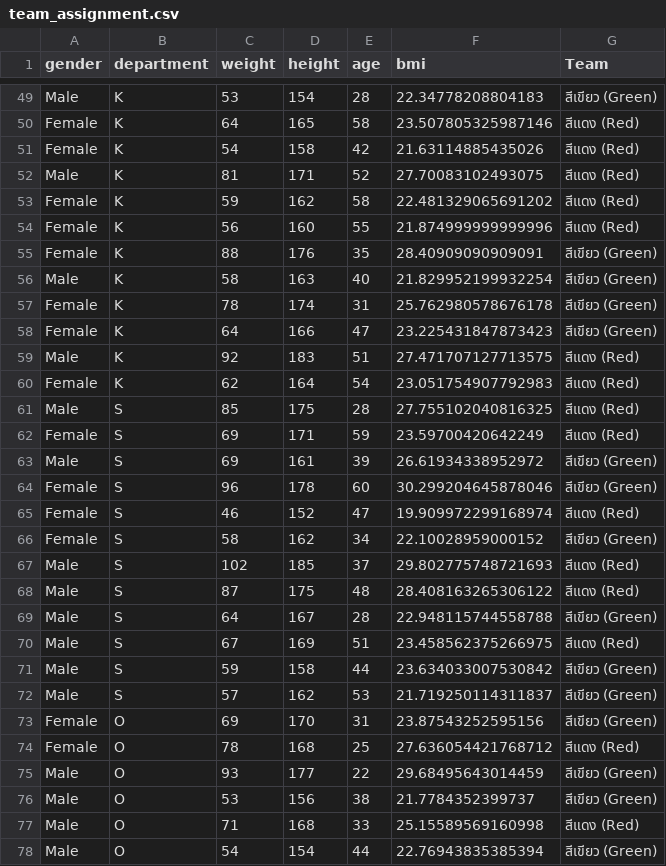
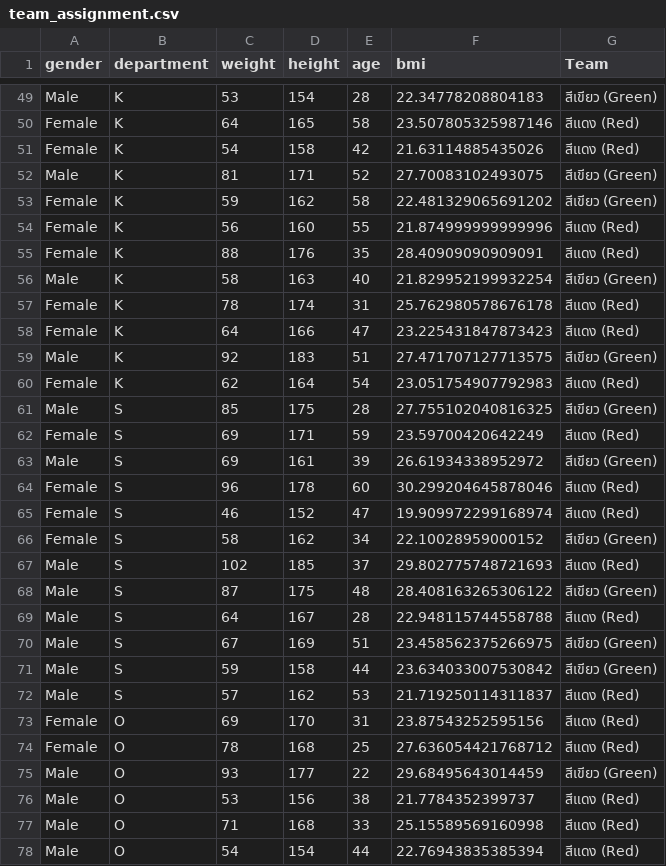
Before and after one commit to Name-Thinking/GA, a CSV file: outputs/team_assignment.csv, drawn as a sheet; only a part is shown, gaps mark what is left out; the diff covers the shown part only.

```diff
--- a/outputs/team_assignment.csv
+++ b/outputs/team_assignment.csv
@@ -51,15 +51,15 @@ Female, K,64,165,58,23.507805325987146,สีแดง (Red)
 Female, K,54,158,42,21.63114885435026,สีแดง (Red)
-Male, K,81,171,52,27.70083102493075,สีแดง (Red)
-Female, K,59,162,58,22.481329065691202,สีแดง (Red)
+Male, K,81,171,52,27.70083102493075,สีเขียว (Green)
+Female, K,59,162,58,22.481329065691202,สีเขียว (Green)
 Female, K,56,160,55,21.874999999999996,สีแดง (Red)
-Female, K,88,176,35,28.40909090909091,สีเขียว (Green)
+Female, K,88,176,35,28.40909090909091,สีแดง (Red)
 Male, K,58,163,40,21.829952199932254,สีเขียว (Green)
-Female, K,78,174,31,25.762980578676178,สีเขียว (Green)
-Female, K,64,166,47,23.225431847873423,สีเขียว (Green)
-Male, K,92,183,51,27.471707127713575,สีแดง (Red)
+Female, K,78,174,31,25.762980578676178,สีแดง (Red)
+Female, K,64,166,47,23.225431847873423,สีแดง (Red)
+Male, K,92,183,51,27.471707127713575,สีเขียว (Green)
 Female, K,62,164,54,23.051754907792983,สีแดง (Red)
-Male, S,85,175,28,27.755102040816325,สีแดง (Red)
+Male, S,85,175,28,27.755102040816325,สีเขียว (Green)
 Female, S,69,171,59,23.59700420642249,สีแดง (Red)
 Male, S,69,161,39,26.61934338952972,สีเขียว (Green)
-Female, S,96,178,60,30.299204645878046,สีเขียว (Green)
+Female, S,96,178,60,30.299204645878046,สีแดง (Red)
 Female, S,46,152,47,19.909972299168974,สีแดง (Red)
@@ -67,12 +67,12 @@ Female, S,58,162,34,22.10028959000152,สีเขียว (Green)
 Male, S,102,185,37,29.802775748721693,สีแดง (Red)
-Male, S,87,175,48,28.408163265306122,สีแดง (Red)
-Male, S,64,167,28,22.948115744558788,สีเขียว (Green)
-Male, S,67,169,51,23.458562375266975,สีแดง (Red)
+Male, S,87,175,48,28.408163265306122,สีเขียว (Green)
+Male, S,64,167,28,22.948115744558788,สีแดง (Red)
+Male, S,67,169,51,23.458562375266975,สีเขียว (Green)
 Male, S,59,158,44,23.634033007530842,สีเขียว (Green)
-Male, S,57,162,53,21.719250114311837,สีเขียว (Green)
-Female, O,69,170,31,23.87543252595156,สีเขียว (Green)
+Male, S,57,162,53,21.719250114311837,สีแดง (Red)
+Female, O,69,170,31,23.87543252595156,สีแดง (Red)
 Female, O,78,168,25,27.636054421768712,สีแดง (Red)
 Male, O,93,177,22,29.68495643014459,สีเขียว (Green)
-Male, O,53,156,38,21.7784352399737,สีเขียว (Green)
+Male, O,53,156,38,21.7784352399737,สีแดง (Red)
 Male, O,71,168,33,25.15589569160998,สีแดง (Red)
-Male, O,54,154,44,22.76943835385394,สีเขียว (Green)
+Male, O,54,154,44,22.76943835385394,สีแดง (Red)
```
Also changed, not shown: 153 edited cells elsewhere in this file, 4 other files.
